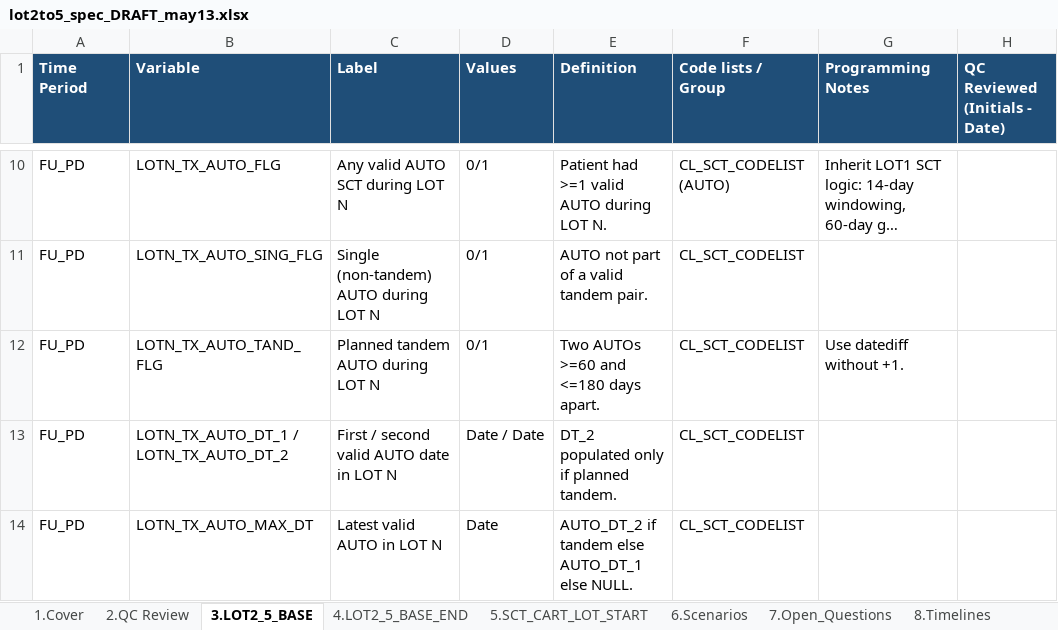
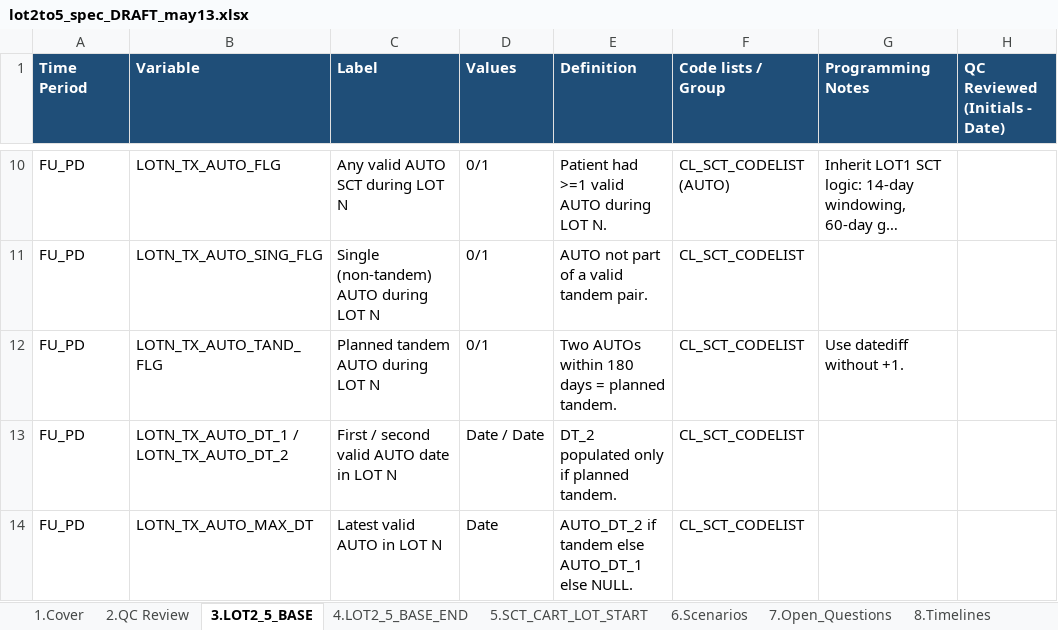
Before and after one commit to salzburry/julialot, an Excel workbook: May 12 2026/Program Specs/lot2to5_spec_DRAFT_may13.xlsx, sheet 3.LOT2_5_BASE, drawn as a sheet; only a part is shown, gaps mark what is left out; long unchanged cells end in …; values as stored, in another font and other column widths than the file's, no borders; the diff names each change by its address in the sheet, - before the commit and + after, or states it on an @@ line.

```diff
--- a/May 12 2026/Program Specs/lot2to5_spec_DRAFT_may13.xlsx (sheet 3.LOT2_5_BASE)
+++ b/May 12 2026/Program Specs/lot2to5_spec_DRAFT_may13.xlsx (sheet 3.LOT2_5_BASE)
-E12 (Definition): Two AUTOs >=60 and <=180 days apart.
+E12 (Definition): Two AUTOs within 180 days = planned tandem.
```
Also changed, not shown: sheet 5.SCT_CART_LOT_START, sheet 4.LOT2_5_BASE_END, 3 other files.
